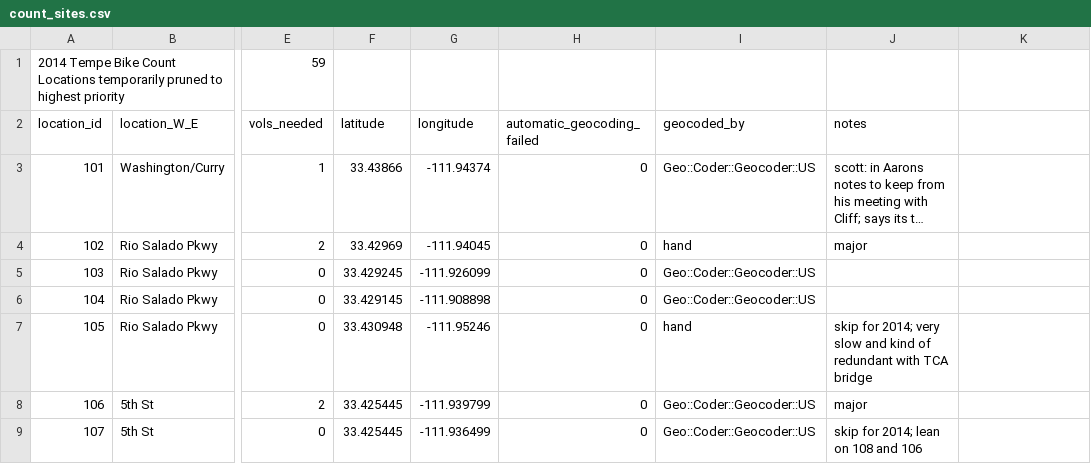
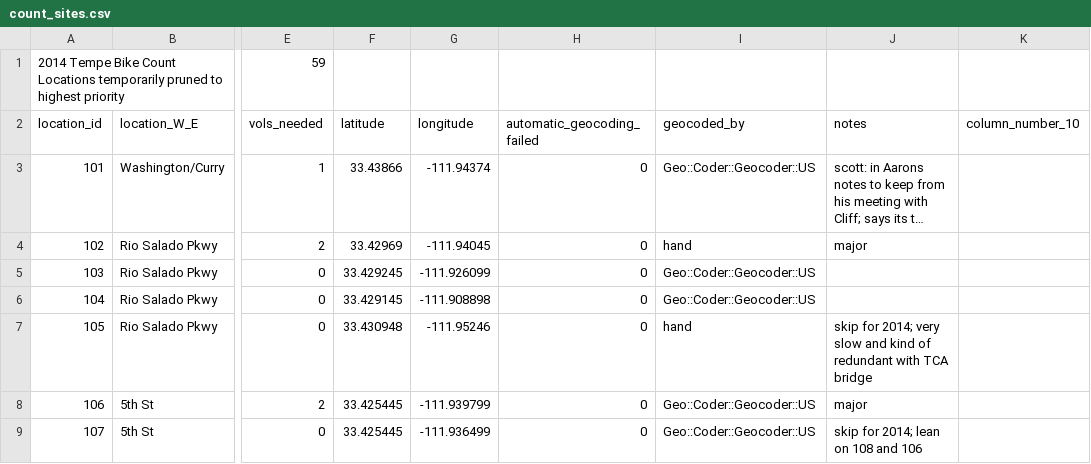
Before and after one commit to biketempe/BikeCount, a CSV file: count_sites.csv, drawn as a sheet; only a part is shown, gaps mark what is left out; long unchanged cells end in …; the diff names each change by its address in the sheet, - before the commit and + after, or states it on an @@ line.

```diff
--- a/count_sites.csv
+++ b/count_sites.csv
-K2: (empty)
+K2: column_number_10
```
